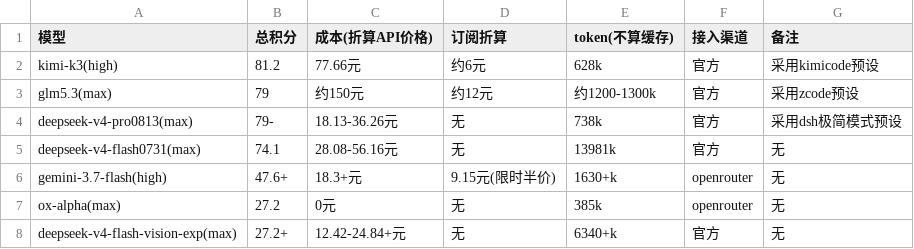
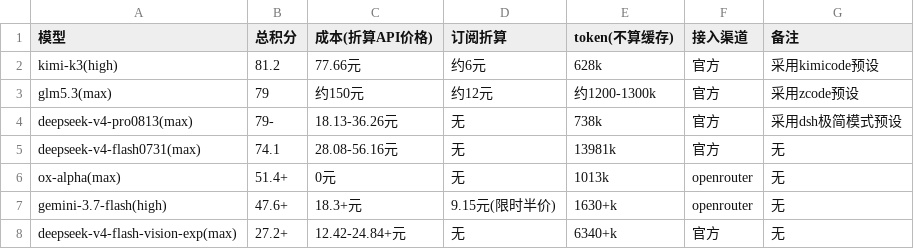
Before and after one commit to snnh/code_bench, a CSV file: docs/data/code_bench/v1.3-total.csv, drawn as a sheet.

```diff
--- a/docs/data/code_bench/v1.3-total.csv
+++ b/docs/data/code_bench/v1.3-total.csv
@@ -5,4 +5,4 @@
 "deepseek-v4-flash0731(max)","74.1","28.08-56.16元","无","13981k","官方","无"
+"ox-alpha(max)","51.4+","0元","无","1013k","openrouter","无"
 "gemini-3.7-flash(high)","47.6+","18.3+元","9.15元(限时半价)","1630+k","openrouter","无"
-"ox-alpha(max)","27.2","0元","无","385k","openrouter","无"
 "deepseek-v4-flash-vision-exp(max)","27.2+","12.42-24.84+元","无","6340+k","官方","无"
```
Also changed, not shown: docs/data/code_bench/v1.3-core.csv, 2 other files.
